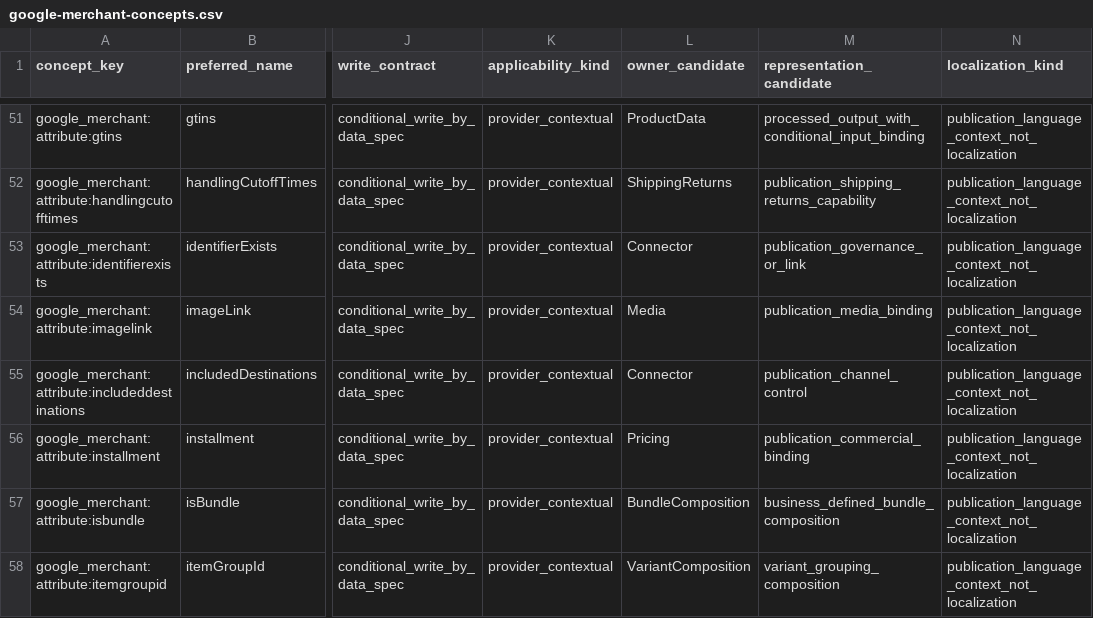
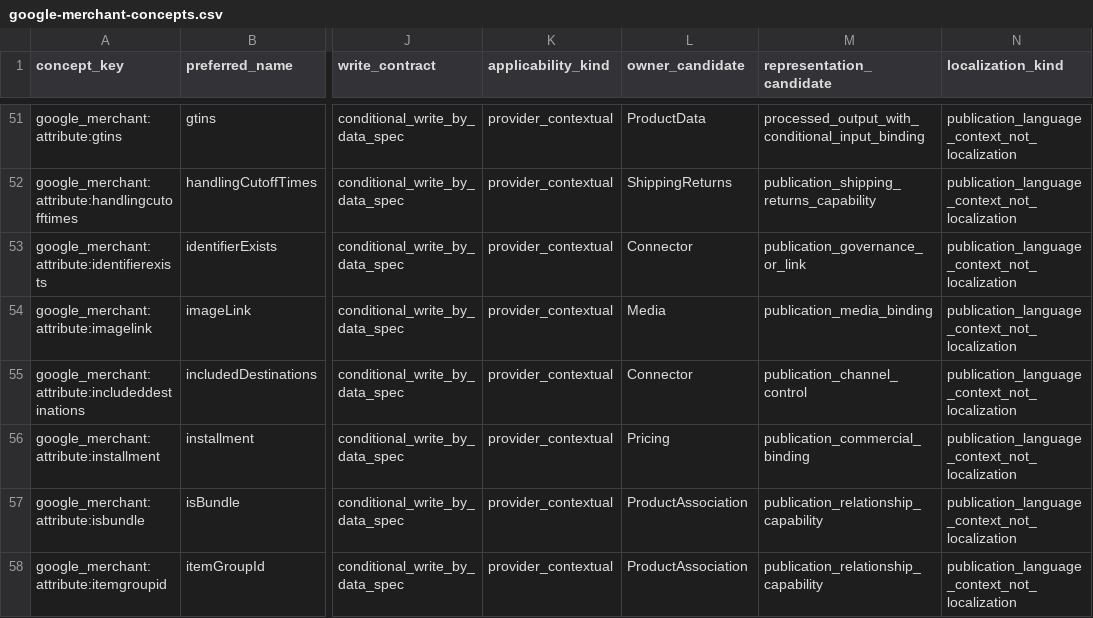
Before and after one commit to Stanislavikus/babypark-b2b, a CSV file: docs/data/canonical-coverage/google-merchant-concepts.csv, drawn as a sheet; only a part is shown, gaps mark what is left out; the diff covers the shown part only; the diff names each change by its address in the sheet, - before the commit and + after, or states it on an @@ line.

```diff
--- a/docs/data/canonical-coverage/google-merchant-concepts.csv
+++ b/docs/data/canonical-coverage/google-merchant-concepts.csv
-L57 (owner_candidate): BundleComposition
+L57 (owner_candidate): ProductAssociation
-M57 (representation_candidate): business_defined_bundle_composition
+M57 (representation_candidate): publication_relationship_capability
-L58 (owner_candidate): VariantComposition
+L58 (owner_candidate): ProductAssociation
-M58 (representation_candidate): variant_grouping_composition
+M58 (representation_candidate): publication_relationship_capability
```
Also changed, not shown: 71 edited cells elsewhere in this file, docs/data/canonical-coverage/google-merchant-disagreements.csv, docs/data/canonical-coverage/google-merchant.csv, 3 other files.
